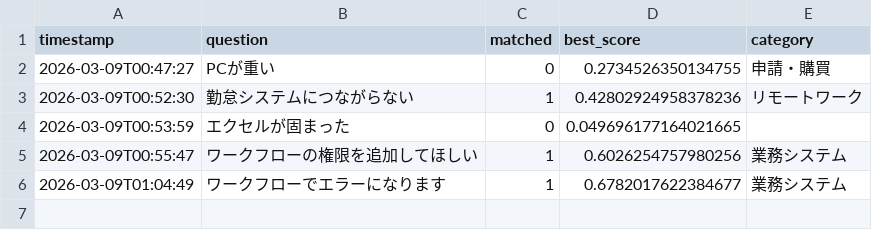
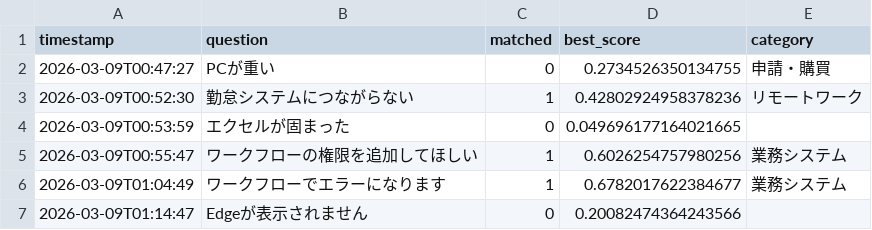
Before and after one commit to Hisa888/helpdesk_ai, a CSV file: streamlit_data/logs/interactions_20260309.csv, drawn as a sheet.

Commit message:
Update log: logs/interactions_20260309.csv

```diff
--- a/streamlit_data/logs/interactions_20260309.csv
+++ b/streamlit_data/logs/interactions_20260309.csv
@@ -6 +6,2 @@ timestamp,question,matched,best_score,category
 2026-03-09T01:04:49,ワークフローでエラーになります,1,0.6782017622384677,業務システム
+2026-03-09T01:14:47,Edgeが表示されません,0,0.20082474364243566,
```
